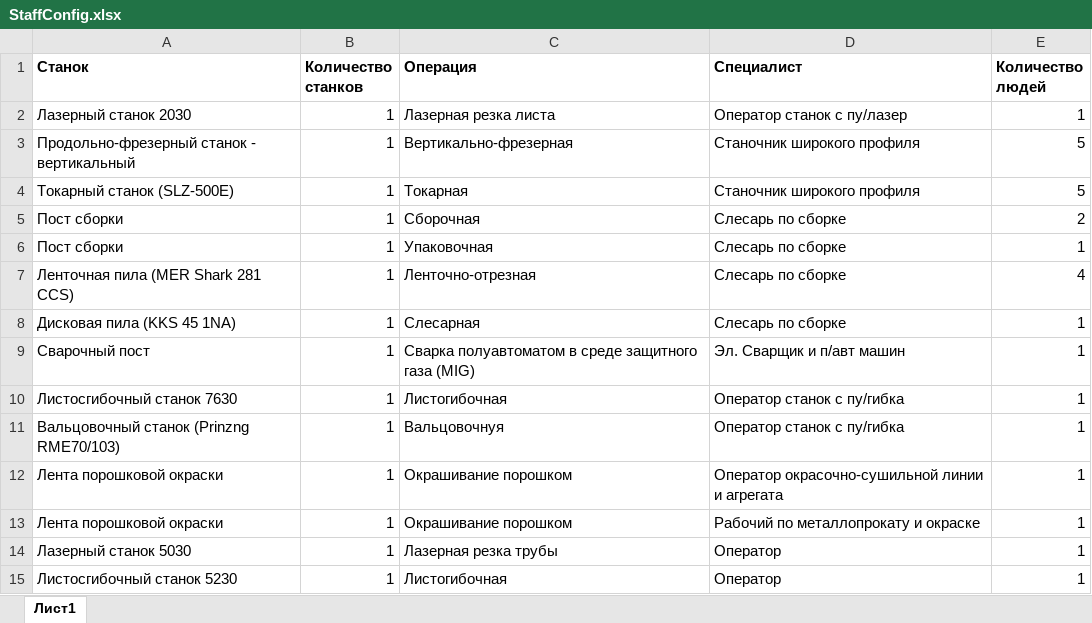
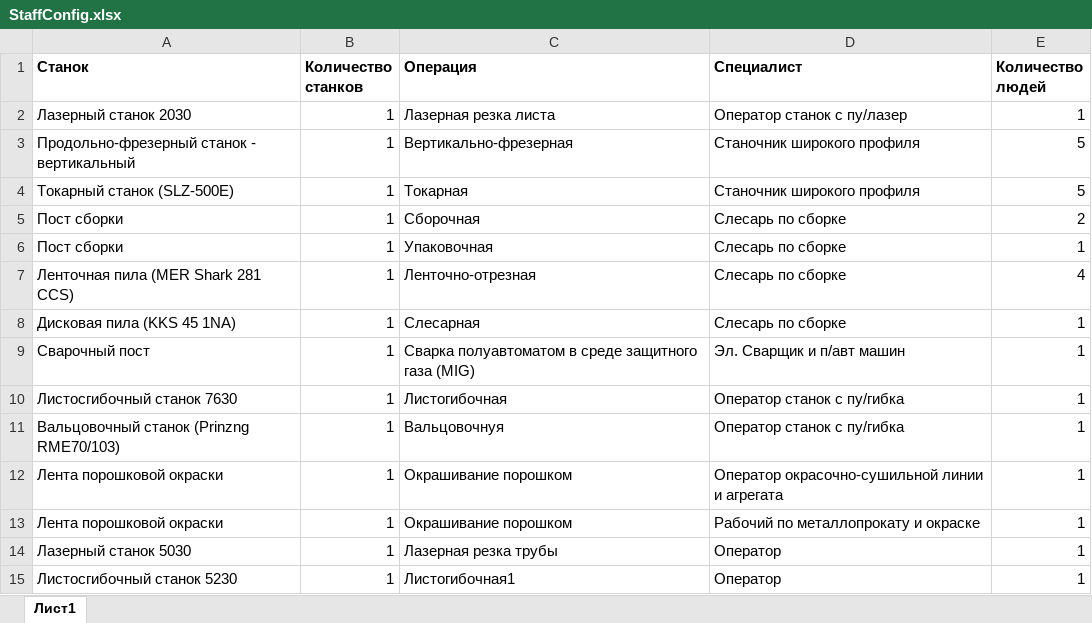
Before and after one commit to DmiMakarov/ResourceDistribution, an Excel workbook: data/StaffConfig.xlsx, sheet Лист1, drawn as a sheet; values as stored, in another font and other column widths than the file's, no borders; the diff names each change by its address in the sheet, - before the commit and + after, or states it on an @@ line.

```diff
--- a/data/StaffConfig.xlsx (sheet Лист1)
+++ b/data/StaffConfig.xlsx (sheet Лист1)
-C15 (Операция): Листогибочная
+C15 (Операция): Листогибочная1
```
Also changed, not shown: data/answ.xlsx, 5 other files.
